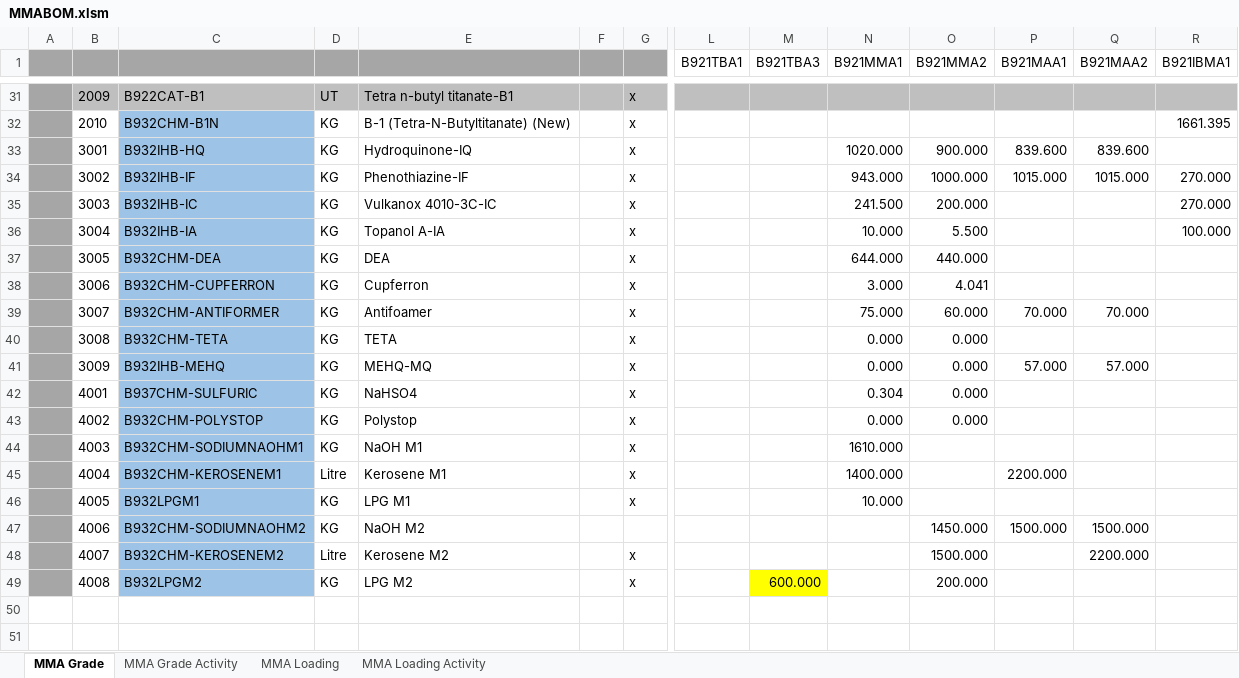
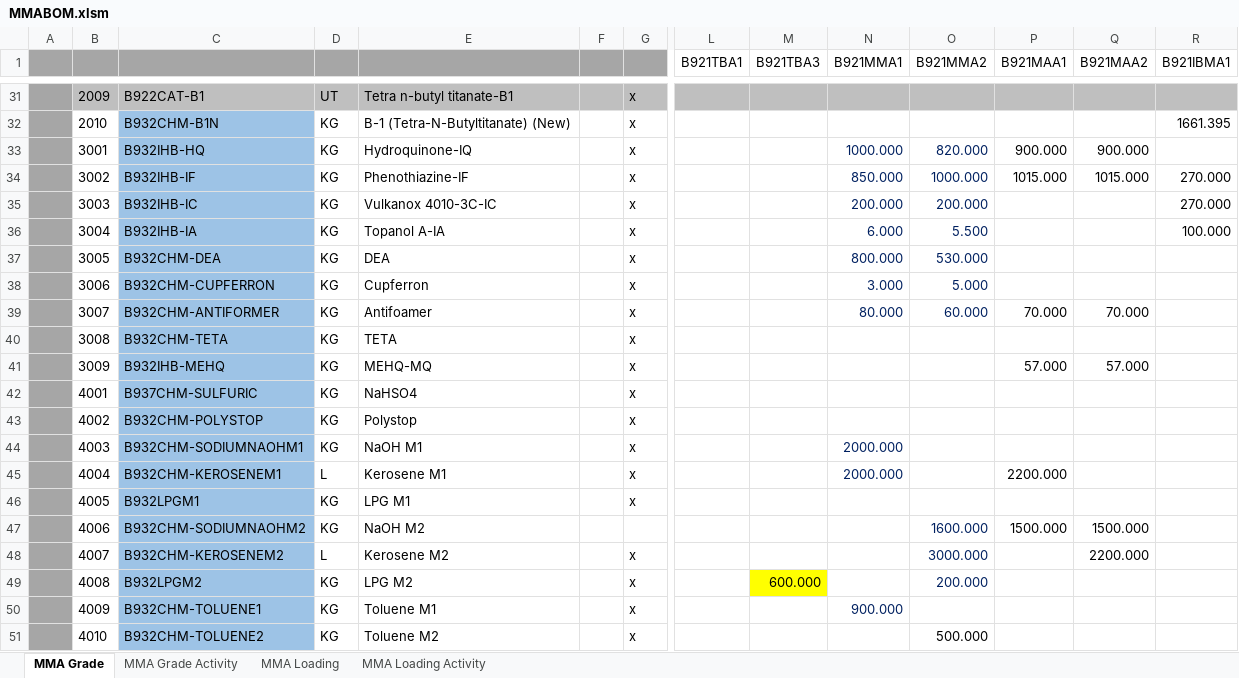
Before and after one commit to champ6803/TMMAConversion, an Excel workbook: TMMAConversions.UI/Files/Monomer/Excels/BOM/MMABOM.xlsm, sheet MMA Grade, drawn as a sheet; only a part is shown, gaps mark what is left out; values as stored, in another font and other column widths than the file's, no borders; charts and pictures not drawn; rows hold the shown columns only; the diff covers the shown part only; the diff names each change by its address in the sheet, - before the commit and + after, or states it on an @@ line.

```diff
--- a/TMMAConversions.UI/Files/Monomer/Excels/BOM/MMABOM.xlsm (sheet MMA Grade)
+++ b/TMMAConversions.UI/Files/Monomer/Excels/BOM/MMABOM.xlsm (sheet MMA Grade)
-N33 (B921MMA1): 1020.000
+N33 (B921MMA1): 1000.000
-N33:O39 text colour: black
+N33:O39 text colour: #002060
-O33 (B921MMA2): 900.000
+O33 (B921MMA2): 820.000
-P33 (B921MAA1): 839.600
+P33 (B921MAA1): 900.000
-Q33 (B921MAA2): 839.600
+Q33 (B921MAA2): 900.000
-N34 (B921MMA1): 943.000
+N34 (B921MMA1): 850.000
-N35 (B921MMA1): 241.500
+N35 (B921MMA1): 200.000
-N36 (B921MMA1): 10.000
+N36 (B921MMA1): 6.000
-N37 (B921MMA1): 644.000
+N37 (B921MMA1): 800.000
-O37 (B921MMA2): 440.000
+O37 (B921MMA2): 530.000
-O38 (B921MMA2): 4.041
+O38 (B921MMA2): 5.000
-N39 (B921MMA1): 75.000
+N39 (B921MMA1): 80.000
-N40:N41 (B921MMA1): 0.000
+N40:N41 (B921MMA1): (empty)
-O40:O43 (B921MMA2): 0.000
+O40:O43 (B921MMA2): (empty)
-N42 (B921MMA1): 0.304
+N42 (B921MMA1): (empty)
-N43 (B921MMA1): 0.000
+N43 (B921MMA1): (empty)
-N44 (B921MMA1): 1610.000
+N44 (B921MMA1): 2000.000
-N44:N45 text colour: black
+N44:N45 text colour: #002060
-D45: Litre
+D45: L
-N45 (B921MMA1): 1400.000
+N45 (B921MMA1): 2000.000
-N46 (B921MMA1): 10.000
+N46 (B921MMA1): (empty)
-O47 (B921MMA2): 1450.000
+O47 (B921MMA2): 1600.000
-O47:O49 text colour: black
+O47:O49 text colour: #002060
-D48: Litre
+D48: L
-O48 (B921MMA2): 1500.000
+O48 (B921MMA2): 3000.000
+row 50:  | 4009 | B932CHM-TOLUENE1 | KG | Toluene M1 |  | x |  |  | 900.000
+row 51:  | 4010 | B932CHM-TOLUENE2 | KG | Toluene M2 |  | x |  |  |  | 500.000
```
Also changed, not shown: 5 edited cells and cell formats elsewhere in this sheet, sheet MMA Loading Activity, sheet MMA Loading, 24 other files.
